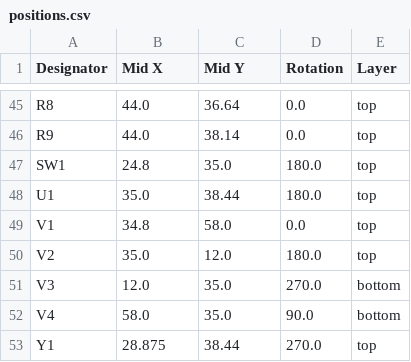
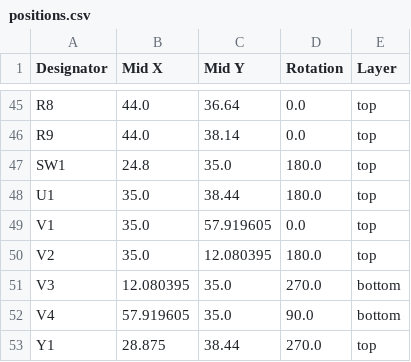
Before and after one commit to revk/ESP32-PN532, a CSV file: PCB/Round/production/positions.csv, drawn as a sheet; only a part is shown, gaps mark what is left out.

```diff
--- a/PCB/Round/production/positions.csv
+++ b/PCB/Round/production/positions.csv
@@ -48,6 +48,6 @@ SW1,24.8,35.0,180.0,top
 U1,35.0,38.44,180.0,top
-V1,34.8,58.0,0.0,top
-V2,35.0,12.0,180.0,top
-V3,12.0,35.0,270.0,bottom
-V4,58.0,35.0,90.0,bottom
+V1,35.0,57.919605,0.0,top
+V2,35.0,12.080395,180.0,top
+V3,12.080395,35.0,270.0,bottom
+V4,57.919605,35.0,90.0,bottom
 Y1,28.875,38.44,270.0,top
```
Also changed, not shown: 4 other files.
